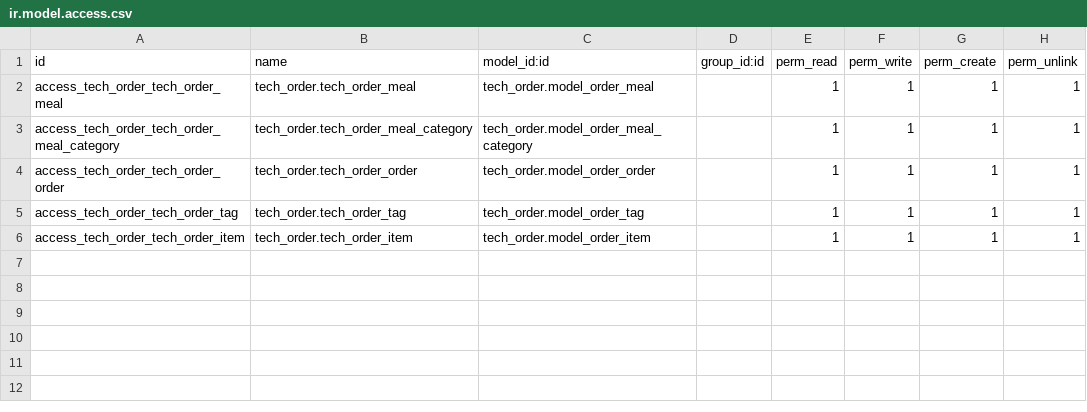
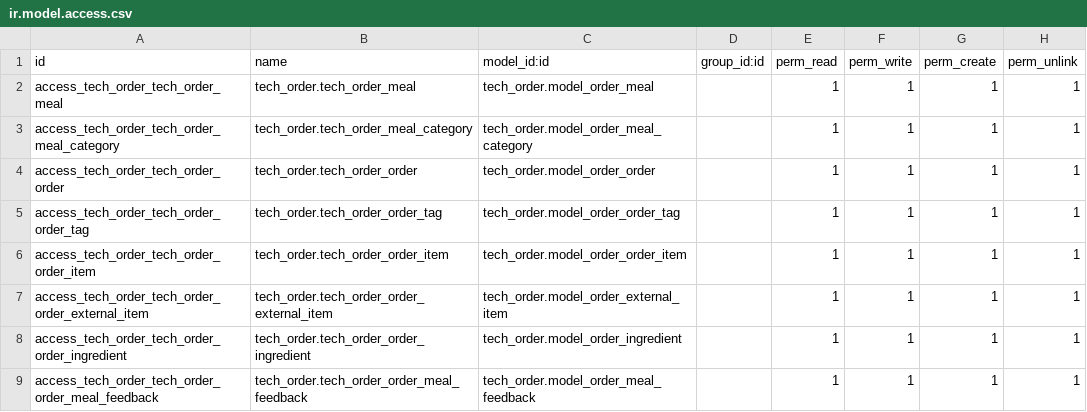
Before and after one commit to MohammadAsOdooDev/Tech-Order, a CSV file: security/ir.model.access.csv, drawn as a sheet.

```diff
--- a/security/ir.model.access.csv
+++ b/security/ir.model.access.csv
@@ -4,3 +4,6 @@ access_tech_order_tech_order_meal_category,tech_order.tech_order_meal_category,t
 access_tech_order_tech_order_order,tech_order.tech_order_order,tech_order.model_order_order,,1,1,1,1
-access_tech_order_tech_order_tag,tech_order.tech_order_tag,tech_order.model_order_tag,,1,1,1,1
-access_tech_order_tech_order_item,tech_order.tech_order_item,tech_order.model_order_item,,1,1,1,1
+access_tech_order_tech_order_order_tag,tech_order.tech_order_order_tag,tech_order.model_order_order_tag,,1,1,1,1
+access_tech_order_tech_order_order_item,tech_order.tech_order_order_item,tech_order.model_order_order_item,,1,1,1,1
+access_tech_order_tech_order_order_external_item,tech_order.tech_order_order_external_item,tech_order.model_order_external_item,,1,1,1,1
+access_tech_order_tech_order_order_ingredient,tech_order.tech_order_order_ingredient,tech_order.model_order_ingredient,,1,1,1,1
+access_tech_order_tech_order_order_meal_feedback,tech_order.tech_order_order_meal_feedback,tech_order.model_order_meal_feedback,,1,1,1,1
```
Also changed, not shown: 18 other files.
